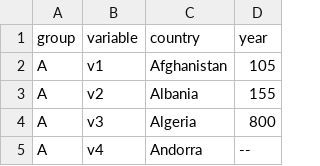
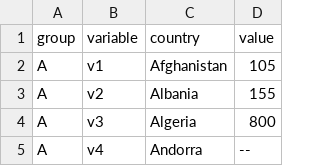
Before and after one commit to MubangaNgosa/proj3, a CSV file: data2.csv, drawn as a sheet; only a part is shown.

```diff
--- a/data2.csv
+++ b/data2.csv
@@ -1,2 +1,2 @@
-group,variable,country,year
+group,variable,country,value
 A,v1,Afghanistan,105
```
Also changed, not shown: 3 other files.
